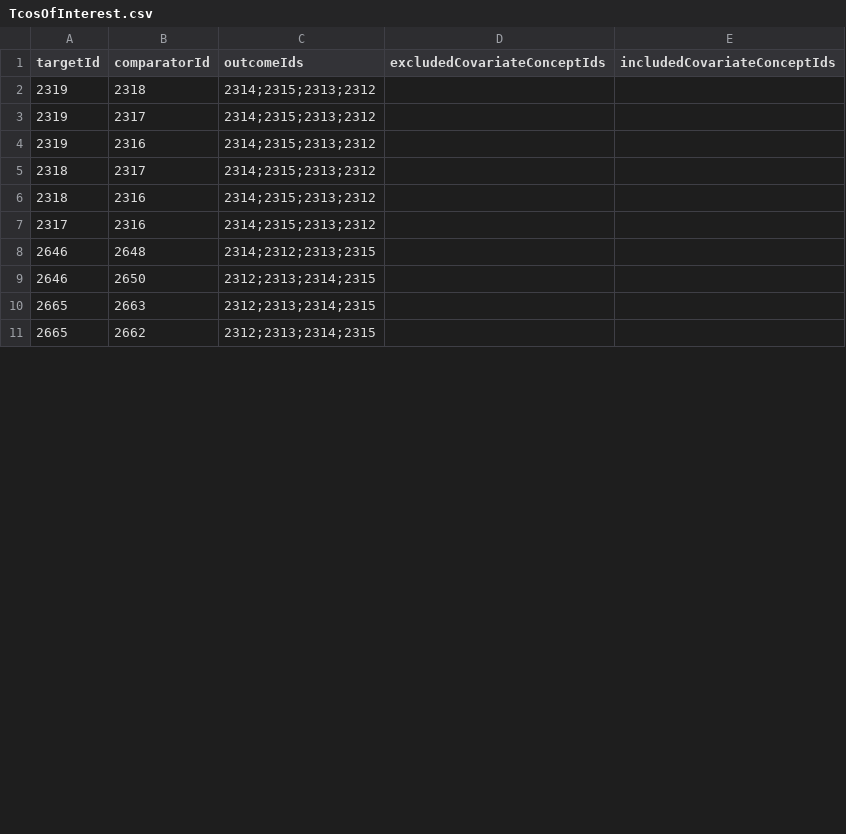
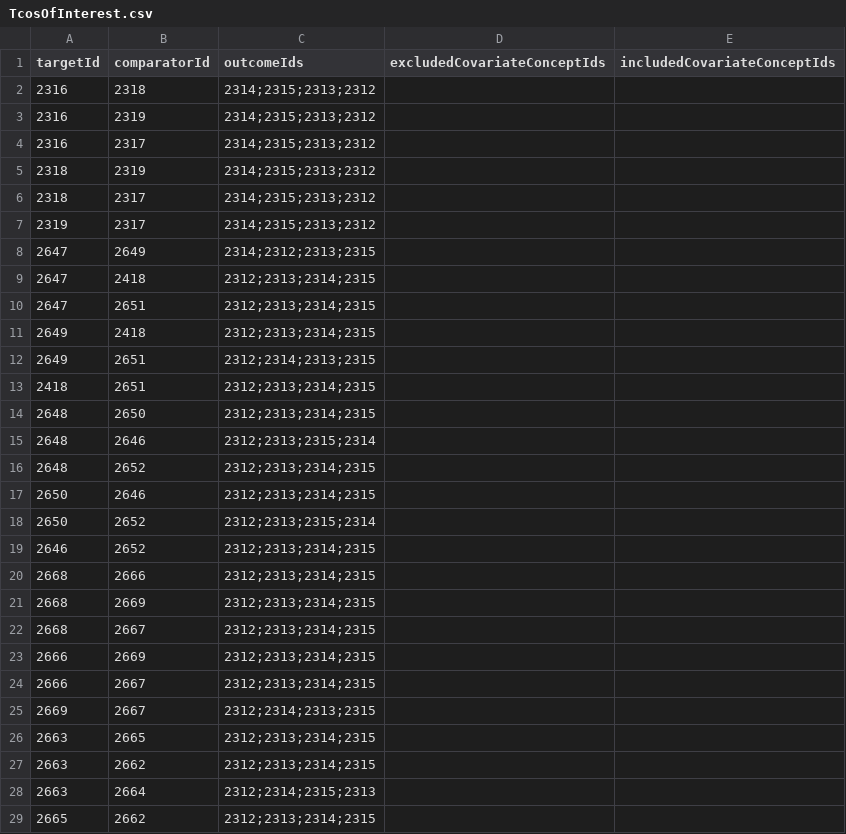
Before and after one commit to ohdsi-studies/Corazon, a CSV file: inst/settings/TcosOfInterest.csv, drawn as a sheet; only a part is shown; the diff covers the shown part only.

```diff
--- a/inst/settings/TcosOfInterest.csv
+++ b/inst/settings/TcosOfInterest.csv
@@ -1,11 +1,29 @@
 targetId,comparatorId,outcomeIds,excludedCovariateConceptIds,includedCovariateConceptIds
-2319,2318,2314;2315;2313;2312,,
+2316,2318,2314;2315;2313;2312,,
+2316,2319,2314;2315;2313;2312,,
+2316,2317,2314;2315;2313;2312,,
+2318,2319,2314;2315;2313;2312,,
+2318,2317,2314;2315;2313;2312,,
 2319,2317,2314;2315;2313;2312,,
-2319,2316,2314;2315;2313;2312,,
-2318,2317,2314;2315;2313;2312,,
-2318,2316,2314;2315;2313;2312,,
-2317,2316,2314;2315;2313;2312,,
-2646,2648,2314;2312;2313;2315,,
-2646,2650,2312;2313;2314;2315,,
-2665,2663,2312;2313;2314;2315,,
+2647,2649,2314;2312;2313;2315,,
+2647,2418,2312;2313;2314;2315,,
+2647,2651,2312;2313;2314;2315,,
+2649,2418,2312;2313;2314;2315,,
+2649,2651,2312;2314;2313;2315,,
+2418,2651,2312;2313;2314;2315,,
+2648,2650,2312;2313;2314;2315,,
+2648,2646,2312;2313;2315;2314,,
+2648,2652,2312;2313;2314;2315,,
+2650,2646,2312;2313;2314;2315,,
+2650,2652,2312;2313;2315;2314,,
+2646,2652,2312;2313;2314;2315,,
+2668,2666,2312;2313;2314;2315,,
+2668,2669,2312;2313;2314;2315,,
+2668,2667,2312;2313;2314;2315,,
+2666,2669,2312;2313;2314;2315,,
+2666,2667,2312;2313;2314;2315,,
+2669,2667,2312;2314;2313;2315,,
+2663,2665,2312;2313;2314;2315,,
+2663,2662,2312;2313;2314;2315,,
+2663,2664,2312;2314;2315;2313,,
 2665,2662,2312;2313;2314;2315,,
```
Also changed, not shown: 12 removed rows and 1 edited cell elsewhere in this file, inst/settings/CohortsToCreate.csv, inst/settings/NegativeControls.csv, 52 other files.
